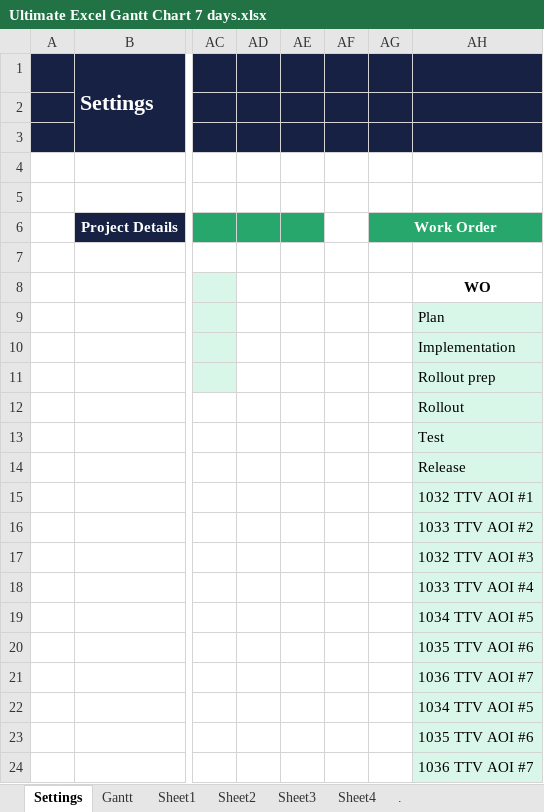
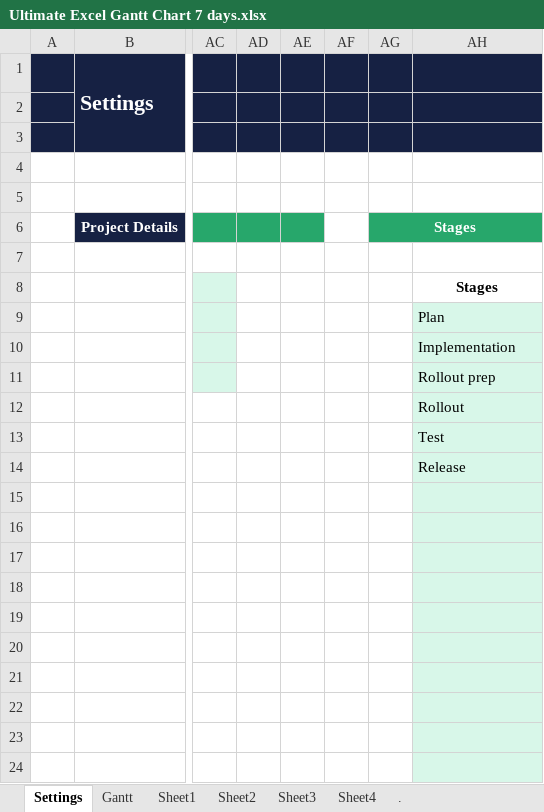
Before and after one commit to edward-0116/UltiExcelGantt, an Excel workbook: Ultimate Excel Gantt Chart 7 days.xlsx, sheet Settings, drawn as a sheet; only a part is shown, gaps mark what is left out; values as stored, in another font and other column widths than the file's, no borders; charts and pictures not drawn; the diff names each change by its address in the sheet, - before the commit and + after, or states it on an @@ line.

Commit message:
Update Ultimate Excel Gantt Chart 7 days.xlsx
Bugfix on 7 days  Gantt chart stages selection list.

```diff
--- a/Ultimate Excel Gantt Chart 7 days.xlsx (sheet Settings)
+++ b/Ultimate Excel Gantt Chart 7 days.xlsx (sheet Settings)
-AG6: Work Order
+AG6: Stages
-AH8: WO
+AH8: Stages
-AH15: 1032 TTV AOI #1
+AH15: (empty)
-AH16: 1033 TTV AOI #2
+AH16: (empty)
-AH17: 1032 TTV AOI #3
+AH17: (empty)
-AH18: 1033 TTV AOI #4
+AH18: (empty)
-AH19: 1034 TTV AOI #5
+AH19: (empty)
-AH20: 1035 TTV AOI #6
+AH20: (empty)
-AH21: 1036 TTV AOI #7
+AH21: (empty)
-AH22: 1034 TTV AOI #5
+AH22: (empty)
-AH23: 1035 TTV AOI #6
+AH23: (empty)
-AH24: 1036 TTV AOI #7
+AH24: (empty)
```
Also changed, not shown: charts or pictures.
